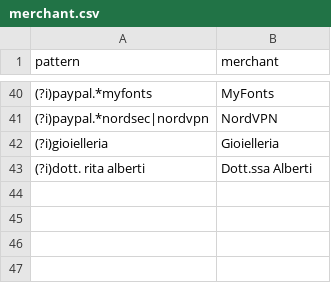
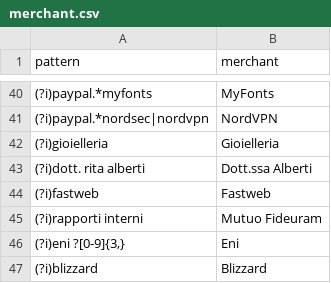
Before and after one commit to pubule/budget-manager, a CSV file: merchant.csv, drawn as a sheet; only a part is shown, gaps mark what is left out; the diff names each change by its address in the sheet, - before the commit and + after, or states it on an @@ line.

```diff
--- a/merchant.csv
+++ b/merchant.csv
+row 44: (?i)fastweb | Fastweb
+row 45: (?i)rapporti interni | Mutuo Fideuram
+row 46: (?i)eni ?[0-9]{3,} | Eni
+row 47: (?i)blizzard | Blizzard
```
Also changed, not shown: override.csv, regole.csv, 3 other files.
